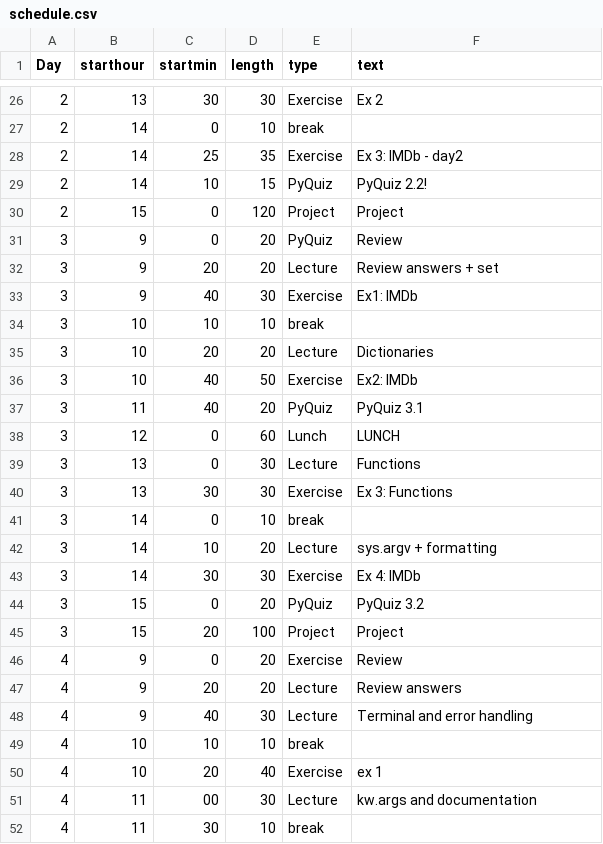
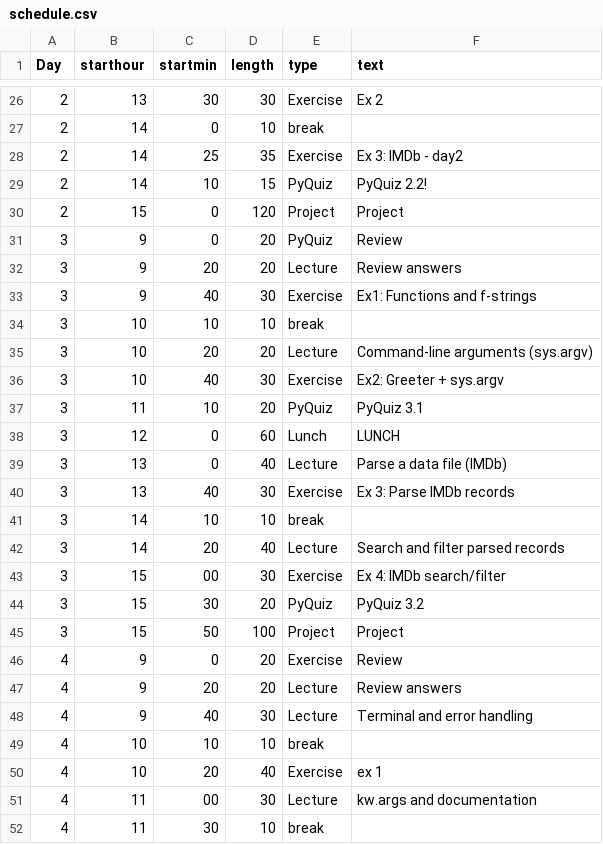
Before and after one commit to NBISweden/workshop-python, a CSV file: files/schedule.csv, drawn as a sheet; only a part is shown, gaps mark what is left out.

Commit message:
revised exercises and schedule day 3

```diff
--- a/files/schedule.csv
+++ b/files/schedule.csv
@@ -31,16 +31,16 @@ Day,starthour,startmin,length,type,text
 3,9,0,20,PyQuiz,Review
-3,9,20,20,Lecture,Review answers + set
-3,9,40,30,Exercise,Ex1: IMDb
+3,9,20,20,Lecture,Review answers
+3,9,40,30,Exercise,Ex1: Functions and f-strings
 3,10,10,10,break,
-3,10,20,20,Lecture,Dictionaries
-3,10,40,50,Exercise,Ex2: IMDb
-3,11,40,20,PyQuiz,PyQuiz 3.1
+3,10,20,20,Lecture,Command-line arguments (sys.argv)
+3,10,40,30,Exercise,Ex2: Greeter + sys.argv
+3,11,10,20,PyQuiz,PyQuiz 3.1
 3,12,0,60,Lunch,LUNCH
-3,13,0,30,Lecture,Functions
-3,13,30,30,Exercise,Ex 3: Functions
-3,14,0,10,break,
-3,14,10,20,Lecture,sys.argv + formatting
-3,14,30,30,Exercise,Ex 4: IMDb
-3,15,0,20,PyQuiz,PyQuiz 3.2
-3,15,20,100,Project,Project
+3,13,0,40,Lecture,Parse a data file (IMDb)
+3,13,40,30,Exercise,Ex 3: Parse IMDb records
+3,14,10,10,break,
+3,14,20,40,Lecture,Search and filter parsed records
+3,15,00,30,Exercise,Ex 4: IMDb search/filter
+3,15,30,20,PyQuiz,PyQuiz 3.2
+3,15,50,100,Project,Project
 4,9,0,20,Exercise,Review
```
Also changed, not shown: 12 other files.
